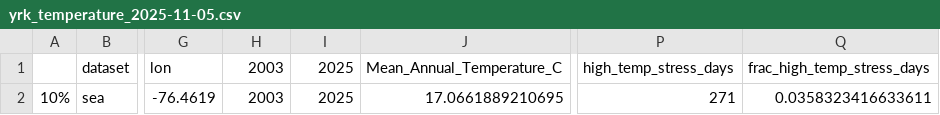
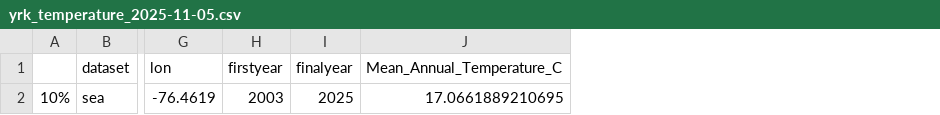
Before and after one commit to ModelValidationProgram/MVP_oyster_GO, a CSV file: data/EnvDat/seascape/yrk_temperature_2025-11-05.csv, drawn as a sheet; only a part is shown, gaps mark what is left out; the diff names each change by its address in the sheet, - before the commit and + after, or states it on an @@ line.

```diff
--- a/data/EnvDat/seascape/yrk_temperature_2025-11-05.csv
+++ b/data/EnvDat/seascape/yrk_temperature_2025-11-05.csv
-column P (high_temp_stress_days), row 2: 271
-column Q (frac_high_temp_stress_days), row 2: 0.0358323416633611
-H1: 2003
+H1: firstyear
-I1: 2025
+I1: finalyear
```
Also changed, not shown: data/EnvDat/exp/exp_salinity.csv, data/EnvDat/exp/exp_temp.csv, 7 other files.
